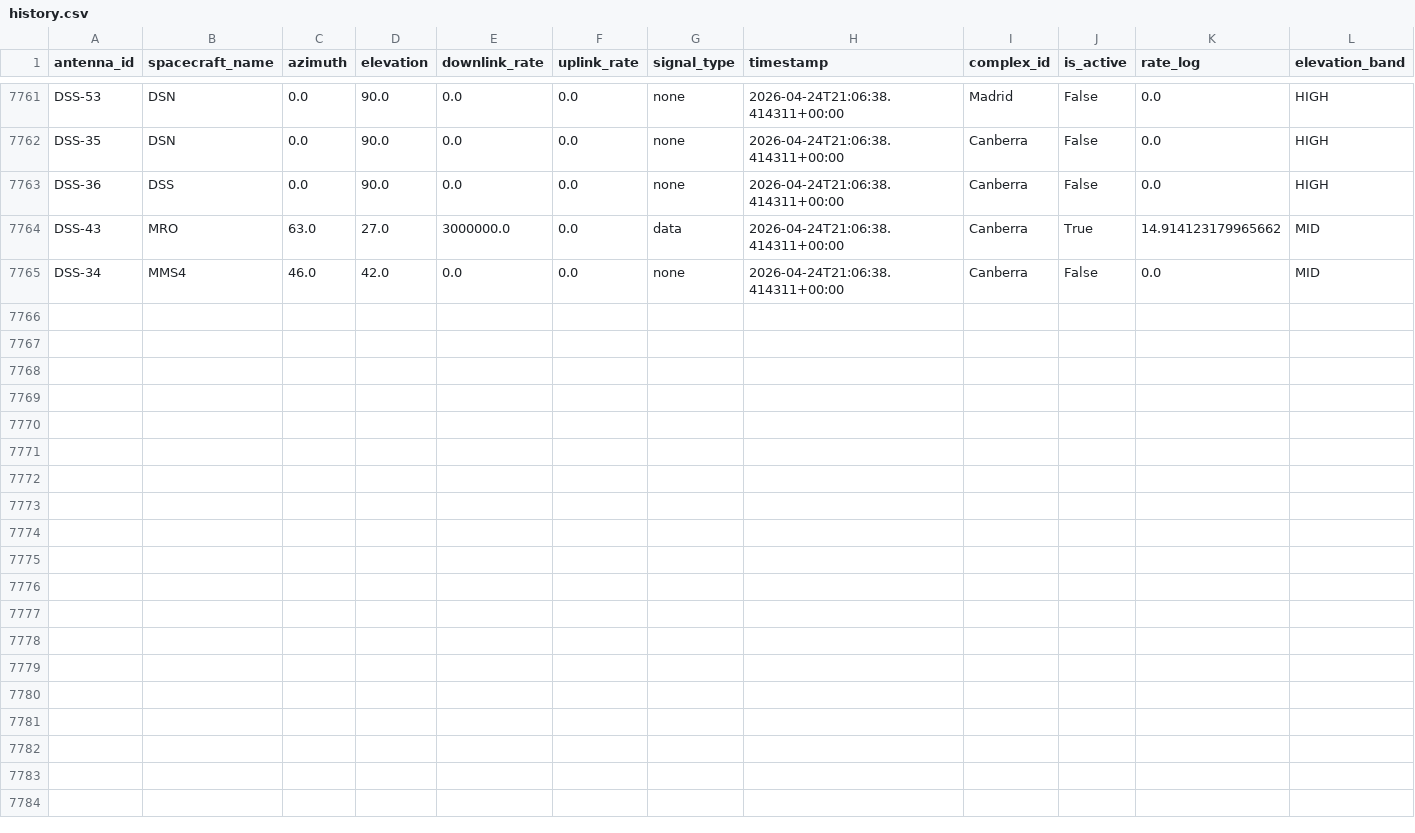
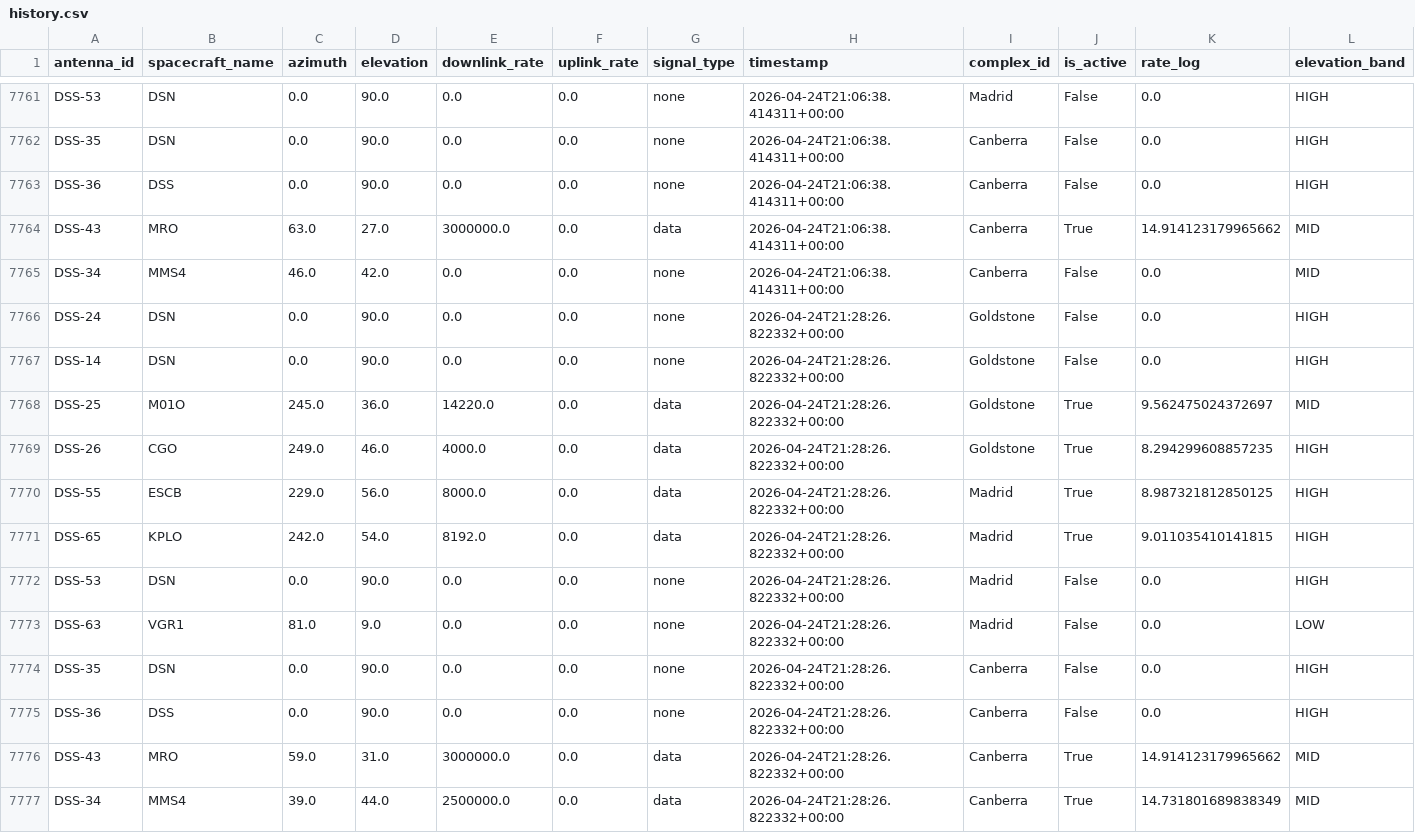
Before and after one commit to nyandajr/dsn-anomaly-tracker, a CSV file: data/history.csv, drawn as a sheet; only a part is shown, gaps mark what is left out; rows hold the shown columns only; the diff names each change by its address in the sheet, - before the commit and + after, or states it on an @@ line.

```diff
--- a/data/history.csv
+++ b/data/history.csv
+row 7766: DSS-24 | DSN | 0.0 | 90.0 | 0.0 | 0.0 | none | 2026-04-24T21:28:26.822332+00:00 | Goldstone | False | 0.0 | HIGH
+row 7767: DSS-14 | DSN | 0.0 | 90.0 | 0.0 | 0.0 | none | 2026-04-24T21:28:26.822332+00:00 | Goldstone | False | 0.0 | HIGH
+row 7768: DSS-25 | M01O | 245.0 | 36.0 | 14220.0 | 0.0 | data | 2026-04-24T21:28:26.822332+00:00 | Goldstone | True | 9.562475024372697 | MID
+row 7769: DSS-26 | CGO | 249.0 | 46.0 | 4000.0 | 0.0 | data | 2026-04-24T21:28:26.822332+00:00 | Goldstone | True | 8.294299608857235 | HIGH
+row 7770: DSS-55 | ESCB | 229.0 | 56.0 | 8000.0 | 0.0 | data | 2026-04-24T21:28:26.822332+00:00 | Madrid | True | 8.987321812850125 | HIGH
+row 7771: DSS-65 | KPLO | 242.0 | 54.0 | 8192.0 | 0.0 | data | 2026-04-24T21:28:26.822332+00:00 | Madrid | True | 9.011035410141815 | HIGH
+row 7772: DSS-53 | DSN | 0.0 | 90.0 | 0.0 | 0.0 | none | 2026-04-24T21:28:26.822332+00:00 | Madrid | False | 0.0 | HIGH
+row 7773: DSS-63 | VGR1 | 81.0 | 9.0 | 0.0 | 0.0 | none | 2026-04-24T21:28:26.822332+00:00 | Madrid | False | 0.0 | LOW
+row 7774: DSS-35 | DSN | 0.0 | 90.0 | 0.0 | 0.0 | none | 2026-04-24T21:28:26.822332+00:00 | Canberra | False | 0.0 | HIGH
+row 7775: DSS-36 | DSS | 0.0 | 90.0 | 0.0 | 0.0 | none | 2026-04-24T21:28:26.822332+00:00 | Canberra | False | 0.0 | HIGH
+row 7776: DSS-43 | MRO | 59.0 | 31.0 | 3000000.0 | 0.0 | data | 2026-04-24T21:28:26.822332+00:00 | Canberra | True | 14.914123179965662 | MID
+row 7777: DSS-34 | MMS4 | 39.0 | 44.0 | 2500000.0 | 0.0 | data | 2026-04-24T21:28:26.822332+00:00 | Canberra | True | 14.731801689838349 | MID
```
Also changed, not shown: 2 other files.
